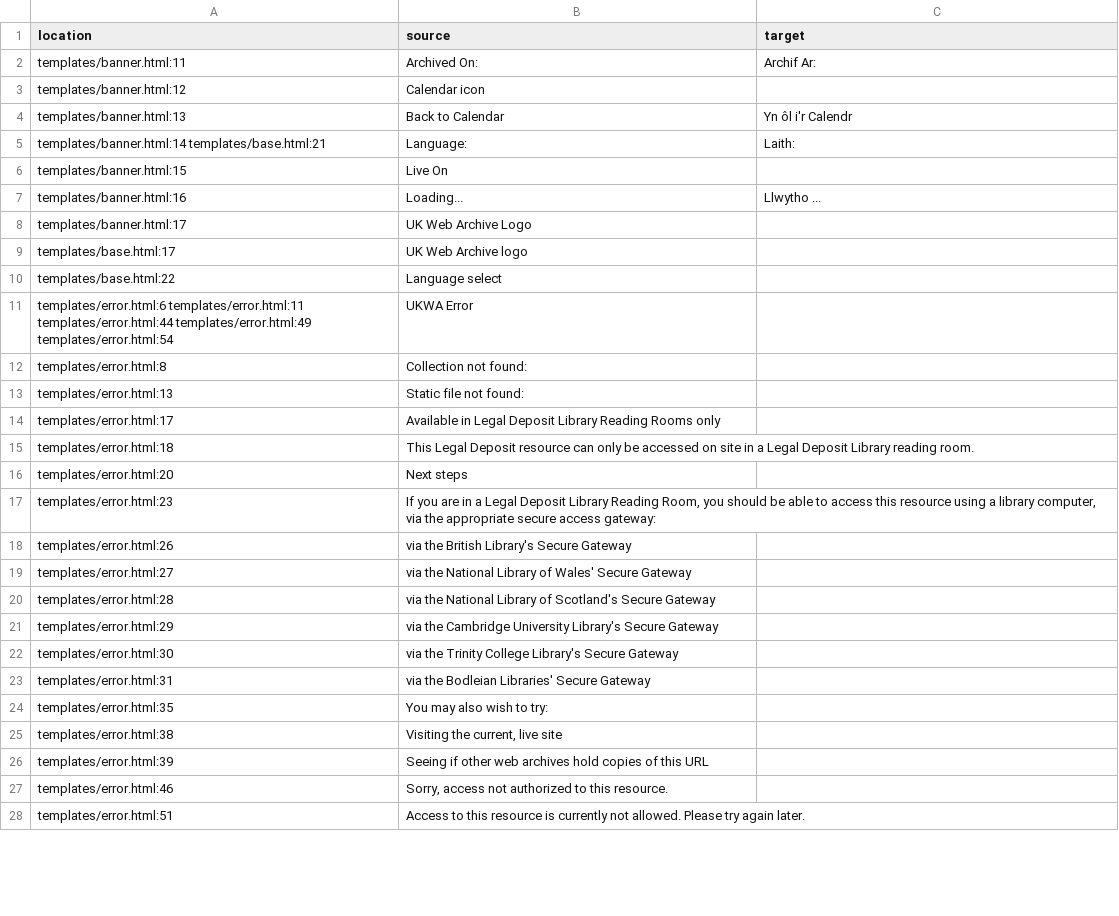
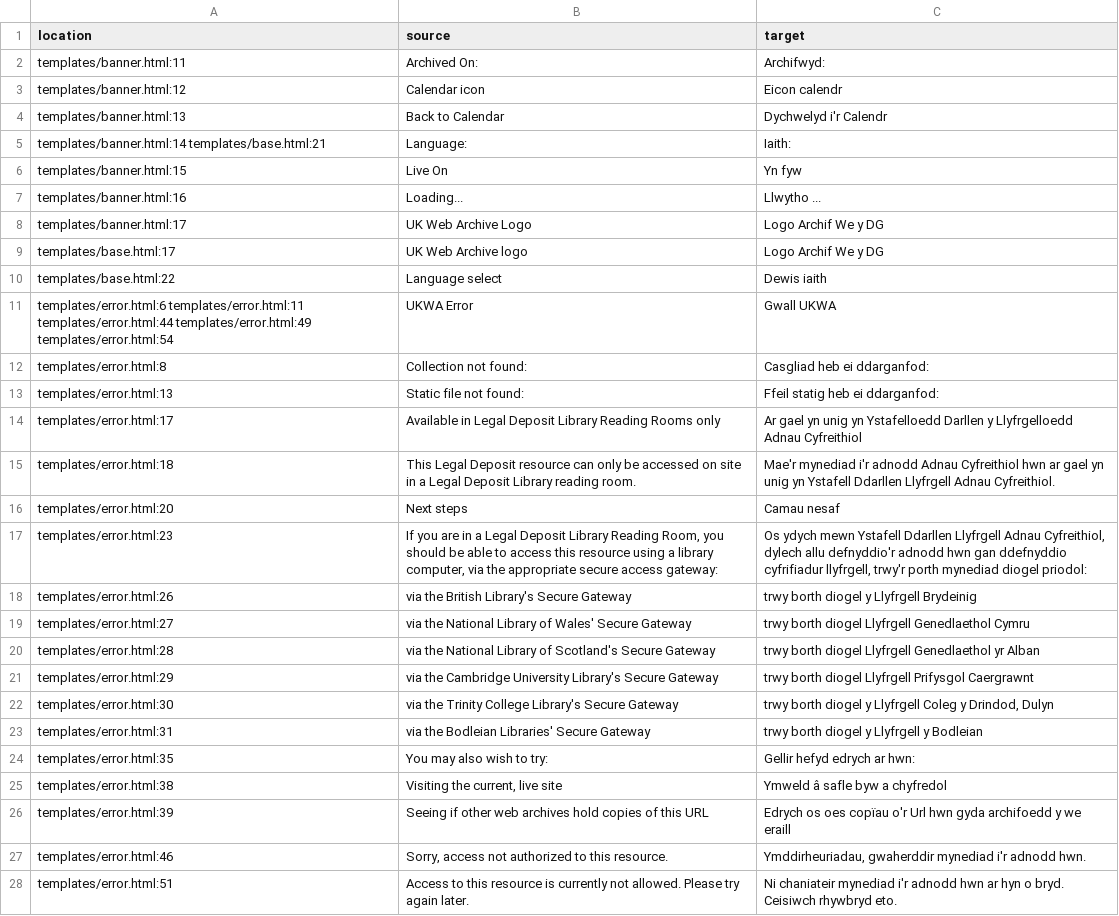
Before and after one commit to ukwa/ukwa-pywb, a CSV file: i18n/translations/cy/LC_MESSAGES/messages.csv, drawn as a sheet; only a part is shown; the diff covers the shown part only; the diff names each change by its address in the sheet, - before the commit and + after, or states it on an @@ line.

Commit message:
Updated Welsh translation.

```diff
--- a/i18n/translations/cy/LC_MESSAGES/messages.csv
+++ b/i18n/translations/cy/LC_MESSAGES/messages.csv
-C2 (target): Archif Ar:
+C2 (target): Archifwyd:
-C3 (target): (empty)
+C3 (target): Eicon calendr
-C4 (target): Yn ôl i'r Calendr
+C4 (target): Dychwelyd i'r Calendr
-C5 (target): Laith:
+C5 (target): Iaith:
-C6 (target): (empty)
+C6 (target): Yn fyw
-C8:C9 (target): (empty)
+C8:C9 (target): Logo Archif We y DG
-C10 (target): (empty)
+C10 (target): Dewis iaith
-C11 (target): (empty)
+C11 (target): Gwall UKWA
-C12 (target): (empty)
+C12 (target): Casgliad heb ei ddarganfod:
-C13 (target): (empty)
+C13 (target): Ffeil statig heb ei ddarganfod:
-C14 (target): (empty)
+C14 (target): Ar gael yn unig yn Ystafelloedd Darllen y Llyfrgelloedd Adnau Cyfreithiol
-C15 (target): (empty)
+C15 (target): Mae'r mynediad i'r adnodd Adnau Cyfreithiol hwn ar gael yn unig yn Ystafell Ddarllen Llyfrgell Adnau Cyfreithiol.
-C16 (target): (empty)
+C16 (target): Camau nesaf
-C17 (target): (empty)
+C17 (target): Os ydych mewn Ystafell Ddarllen Llyfrgell Adnau Cyfreithiol, dylech allu defnyddio'r adnodd hwn gan ddefnyddio cyfrifiadur llyfrgell, trwy'r porth mynediad diogel priodol:
-C18 (target): (empty)
+C18 (target): trwy borth diogel y Llyfrgell Brydeinig
-C19 (target): (empty)
+C19 (target): trwy borth diogel Llyfrgell Genedlaethol Cymru
-C20 (target): (empty)
+C20 (target): trwy borth diogel Llyfrgell Genedlaethol yr Alban
-C21 (target): (empty)
+C21 (target): trwy borth diogel Llyfrgell Prifysgol Caergrawnt
-C22 (target): (empty)
+C22 (target): trwy borth diogel y Llyfrgell Coleg y Drindod, Dulyn
-C23 (target): (empty)
+C23 (target): trwy borth diogel y Llyfrgell y Bodleian
-C24 (target): (empty)
+C24 (target): Gellir hefyd edrych ar hwn:
-C25 (target): (empty)
+C25 (target): Ymweld â safle byw a chyfredol
-C26 (target): (empty)
+C26 (target): Edrych os oes copïau o'r Url hwn gyda archifoedd y we eraill
-C27 (target): (empty)
+C27 (target): Ymddirheuriadau, gwaherddir mynediad i'r adnodd hwn.
-C28 (target): (empty)
+C28 (target): Ni chaniateir mynediad i'r adnodd hwn ar hyn o bryd. Ceisiwch rhywbryd eto.
```
Also changed, not shown: 18 edited cells elsewhere in this file, 1 other file.
